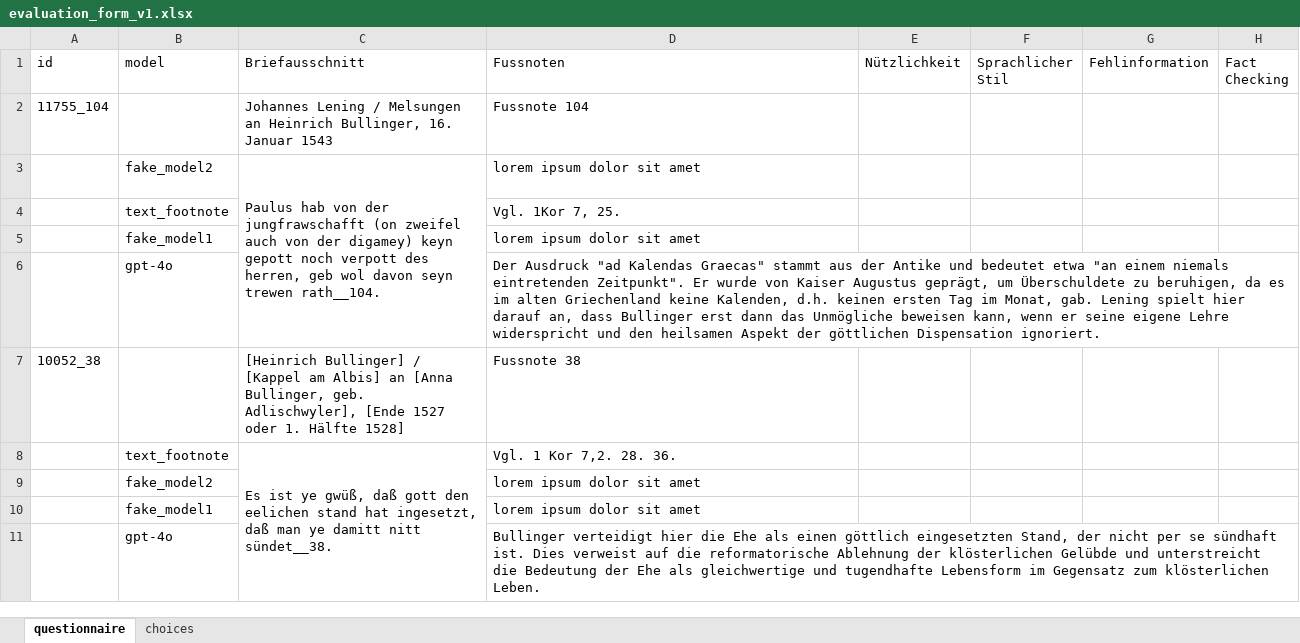
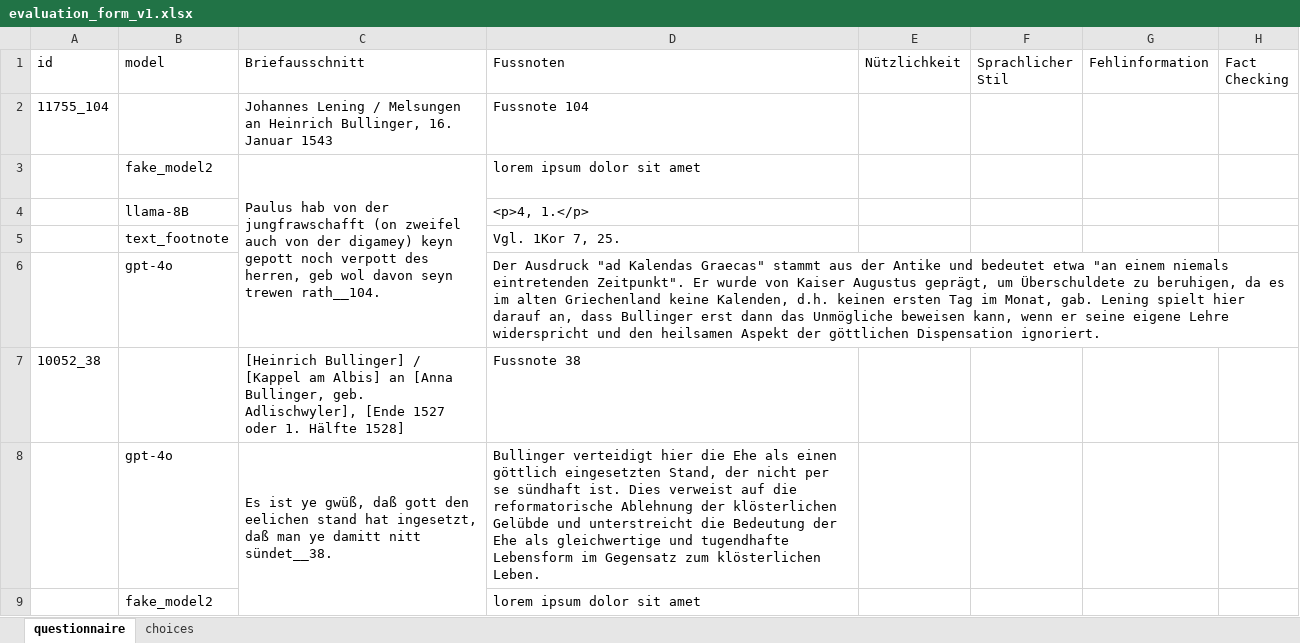
Before and after one commit to Boffl/BullingerDigitalLMFootnotes, an Excel workbook: evaluate/human_eval/evaluation_form_v1.xlsx, sheet questionnaire, drawn as a sheet; only a part is shown; values as stored, in another font and other column widths than the file's, no cell formats; removed rows and columns are numbered as before the commit, all else as after; the diff covers the shown part only; the diff names each change by its address in the sheet, - before the commit and + after, or states it on an @@ line.

Commit message:
add the llama-8B to the eval excel sheet

```diff
--- a/evaluate/human_eval/evaluation_form_v1.xlsx (sheet questionnaire)
+++ b/evaluate/human_eval/evaluation_form_v1.xlsx (sheet questionnaire)
+row 4:  | llama-8B |  | <p>4, 1.</p>
-row 5:  | fake_model1 |  | lorem ipsum dolor sit amet
-row 8:  | text_footnote | Es ist ye gwüß, daß gott den eelichen stand hat ingesetzt, daß man ye damitt nitt sündet__38. | Vgl. 1 Kor 7,2. 28. 36.
+row 8:  | gpt-4o | Es ist ye gwüß, daß gott den eelichen stand hat ingesetzt, daß man ye damitt nitt sündet__38. | Bullinger verteidigt hier die Ehe als einen göttlich eingesetzten Stand, der nicht per se sündhaft ist. Dies verweist auf die reformatorische Ablehnung der klösterlichen Gelübde und unterstreicht die Bedeutung der Ehe als gleichwertige und tugendhafte Lebensform im Gegensatz zum klösterlichen Leben.
-row 10:  | fake_model1 |  | lorem ipsum dolor sit amet
-row 11:  | gpt-4o |  | Bullinger verteidigt hier die Ehe als einen göttlich eingesetzten Stand, der nicht per se sündhaft ist. Dies verweist auf die reformatorische Ablehnung der klösterlichen Gelübde und unterstreicht die Bedeutung der Ehe als gleichwertige und tugendhafte Lebensform im Gegensatz zum klösterlichen Leben.
```
Also changed, not shown: 62 added rows, 60 removed rows, 27 moved rows, 21 edited cells and merged cells elsewhere in this sheet, cell formats, 2 other files.
